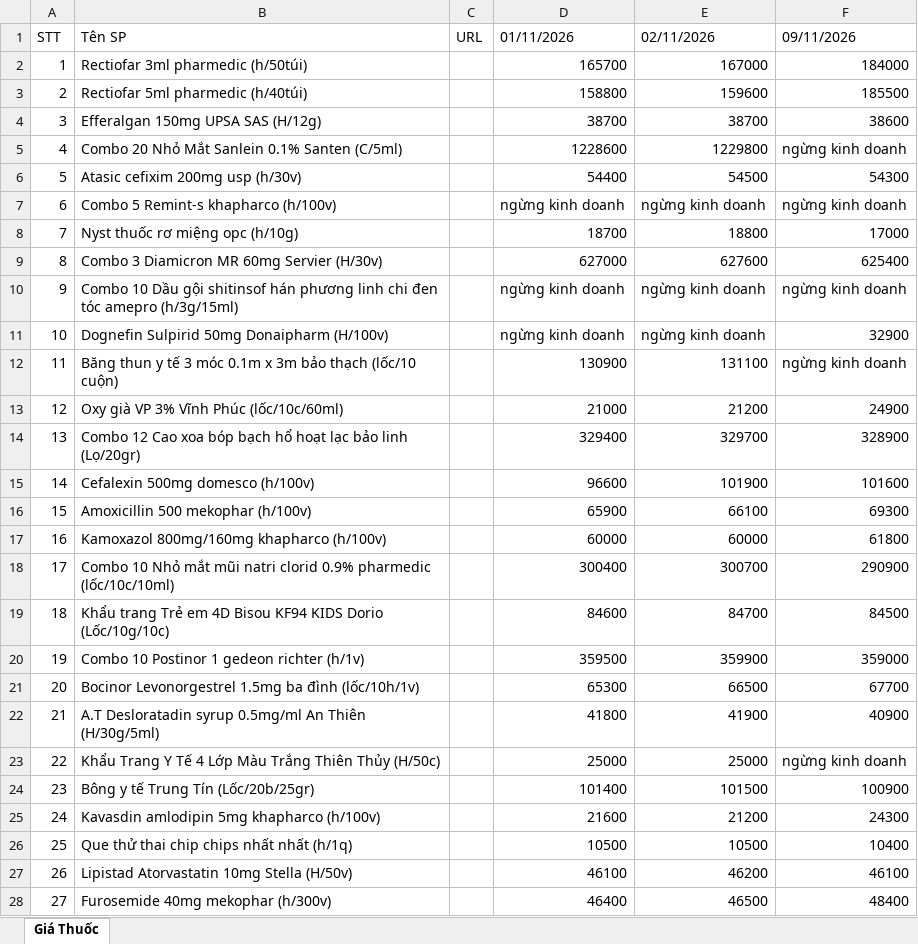
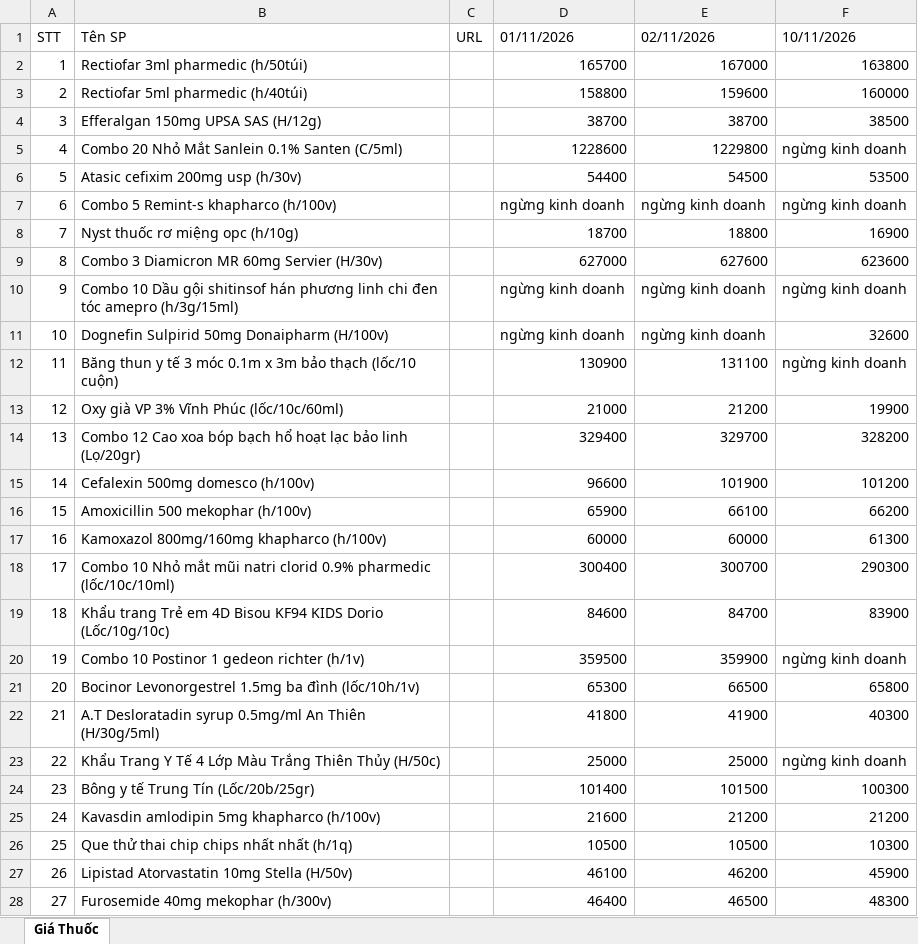
Before and after one commit to hongtam2788/crawlweb, an Excel workbook: data/prices.xlsx, sheet Giá Thuốc, drawn as a sheet; only a part is shown; values as stored, in another font and other column widths than the file's, no cell formats; the diff covers the shown part only; the diff names each change by its address in the sheet, - before the commit and + after, or states it on an @@ line.

```diff
--- a/data/prices.xlsx (sheet Giá Thuốc)
+++ b/data/prices.xlsx (sheet Giá Thuốc)
-F1: 09/11/2026
+F1: 10/11/2026
-F2: 184000
+F2: 163800
-F3: 185500
+F3: 160000
-F4: 38600
+F4: 38500
-F6: 54300
+F6: 53500
-F8: 17000
+F8: 16900
-F9: 625400
+F9: 623600
-F11: 32900
+F11: 32600
-F13: 24900
+F13: 19900
-F14: 328900
+F14: 328200
-F15: 101600
+F15: 101200
-F16: 69300
+F16: 66200
-F17: 61800
+F17: 61300
-F18: 290900
+F18: 290300
-F19: 84500
+F19: 83900
-F20: 359000
+F20: ngừng kinh doanh
-F21: 67700
+F21: 65800
-F22: 40900
+F22: 40300
-F24: 100900
+F24: 100300
-F25: 24300
+F25: 21200
-F26: 10400
+F26: 10300
-F27: 46100
+F27: 45900
-F28: 48400
+F28: 48300
```
Also changed, not shown: 159 edited cells elsewhere in this sheet, cell formats.
